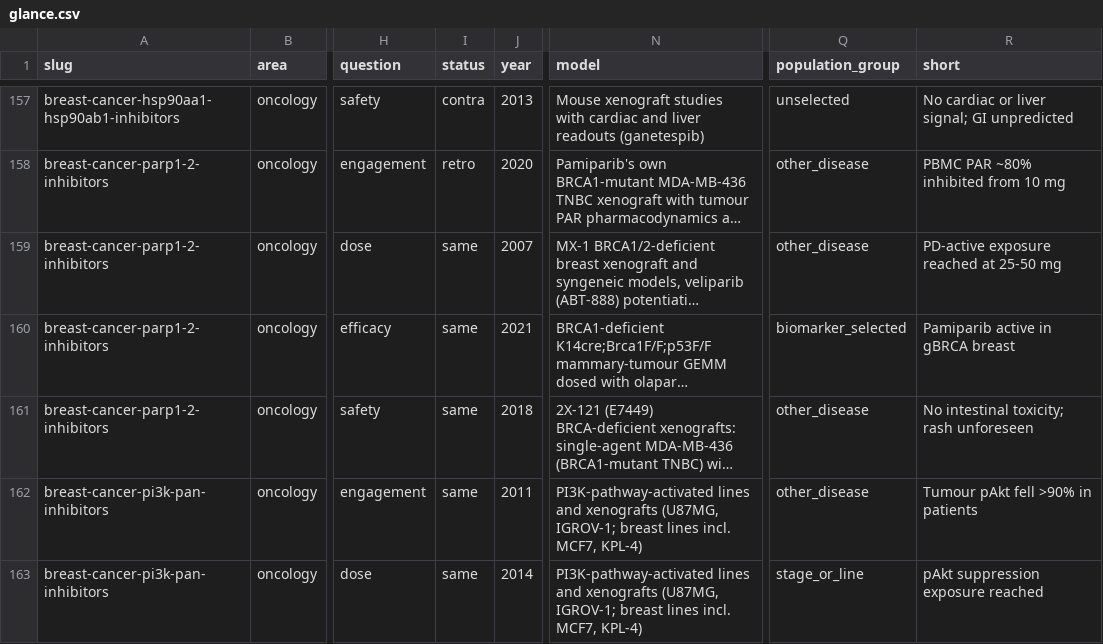
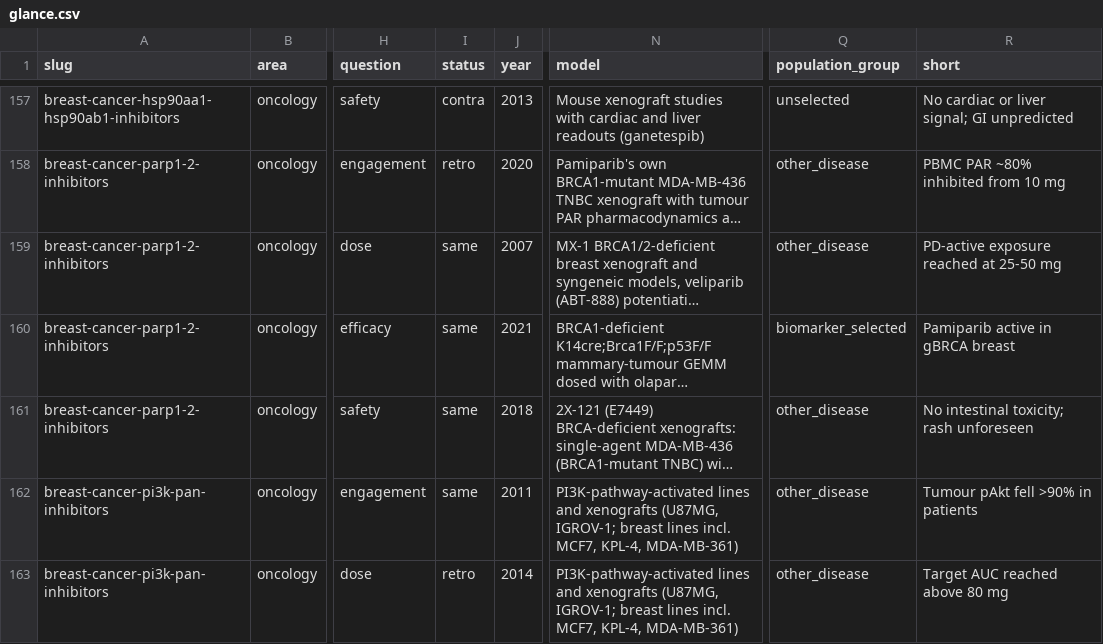
Before and after one commit to StephenGoldstein/predictive-validity, a CSV file: analyses/model-system-atlas/glance.csv, drawn as a sheet; only a part is shown, gaps mark what is left out; long unchanged cells end in …; the diff covers the shown part only; the diff names each change by its address in the sheet, - before the commit and + after, or states it on an @@ line.

```diff
--- a/analyses/model-system-atlas/glance.csv
+++ b/analyses/model-system-atlas/glance.csv
-N162:N163 (model): …incl. MCF7, KPL-4)
+N162:N163 (model): …incl. MCF7, KPL-4, MDA-MB-361)
-I163 (status): same
+I163 (status): retro
-Q163 (population_group): stage_or_line
+Q163 (population_group): other_disease
-R163 (short): pAkt suppression exposure reached
+R163 (short): Target AUC reached above 80 mg
```
Also changed, not shown: 17 edited cells elsewhere in this file, analyses/model-system-atlas/lessons/engagement_summary.csv, analyses/model-system-atlas/lessons/families.csv, 28 other files.
